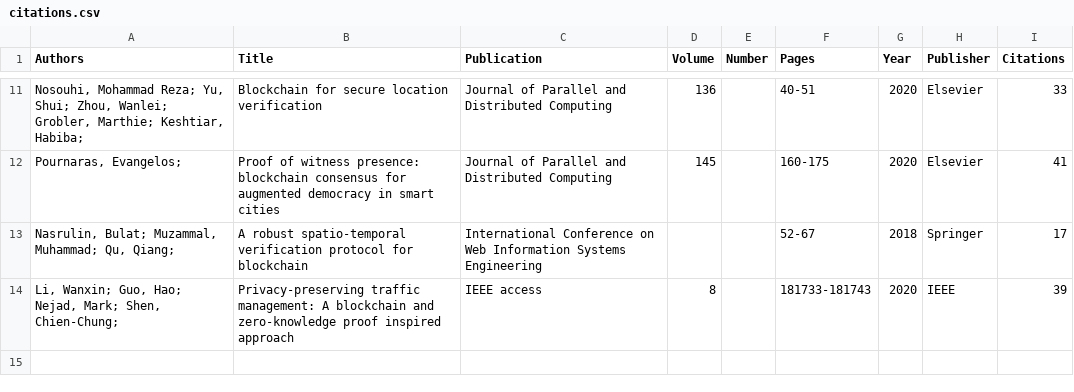
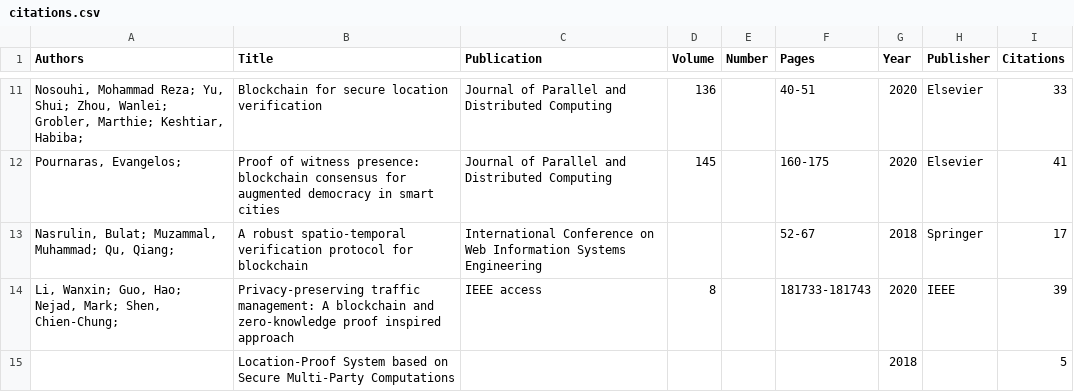
Before and after one commit to edurbrito/master-thesis-ut, a CSV file: references/proof-of-location/citations.csv, drawn as a sheet; only a part is shown, gaps mark what is left out; the diff names each change by its address in the sheet, - before the commit and + after, or states it on an @@ line.

```diff
--- a/references/proof-of-location/citations.csv
+++ b/references/proof-of-location/citations.csv
+row 15:  | Location-Proof System based on Secure Multi-Party Computations |  |  |  |  | 2018 |  | 5
```
Also changed, not shown: 16 other files.
